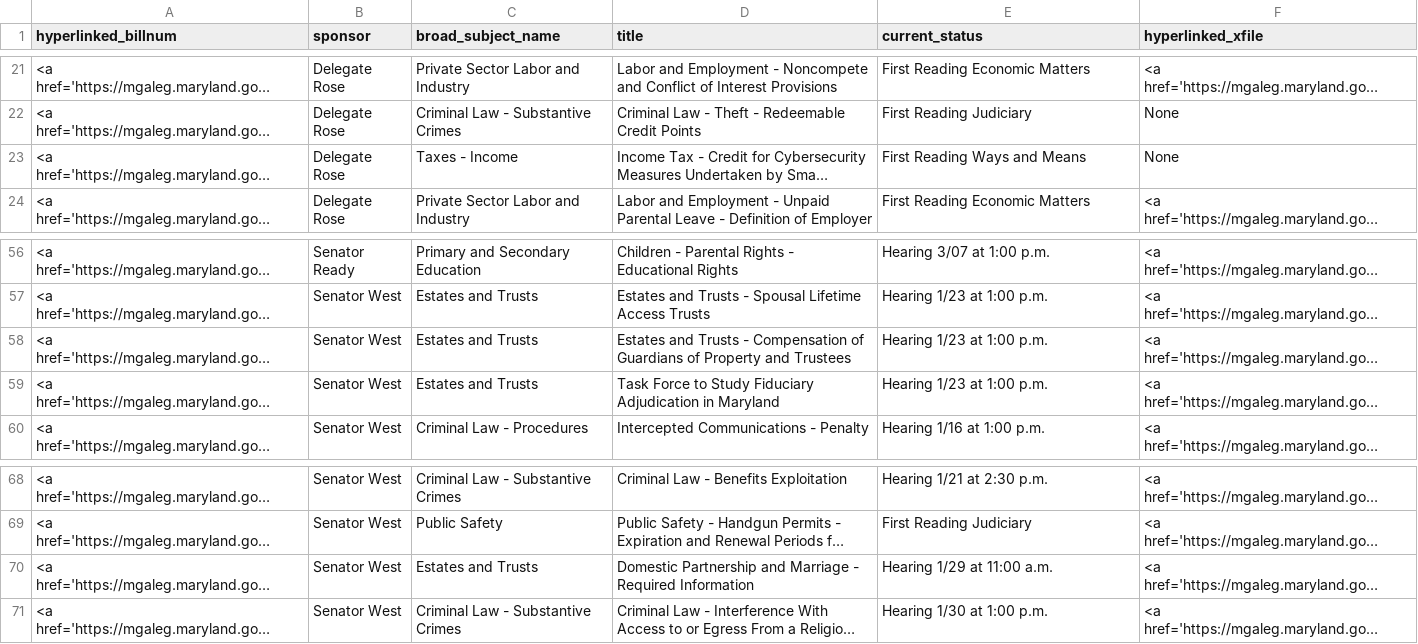
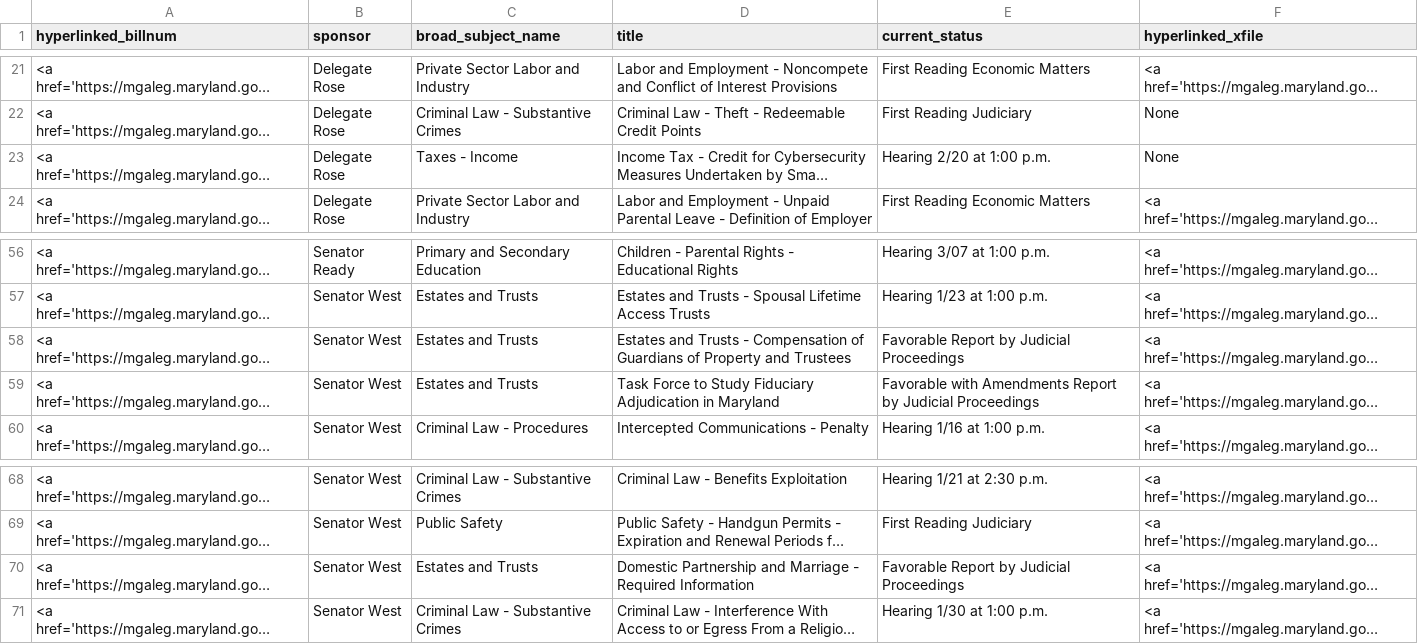
Before and after one commit to Baltimore-Sun/md-ga-bill-tracker, a CSV file: carrolltab.csv, drawn as a sheet; only a part is shown, gaps mark what is left out; long unchanged cells end in …; the diff names each change by its address in the sheet, - before the commit and + after, or states it on an @@ line.

```diff
--- a/carrolltab.csv
+++ b/carrolltab.csv
-E23 (current_status): First Reading Ways and Means
+E23 (current_status): Hearing 2/20 at 1:00 p.m.
-E58 (current_status): Hearing 1/23 at 1:00 p.m.
+E58 (current_status): Favorable Report by Judicial Proceedings
-E59 (current_status): Hearing 1/23 at 1:00 p.m.
+E59 (current_status): Favorable with Amendments Report by Judicial Proceedings
-E70 (current_status): Hearing 1/29 at 11:00 a.m.
+E70 (current_status): Favorable Report by Judicial Proceedings
```
Also changed, not shown: aatab.csv, howtab.csv.
